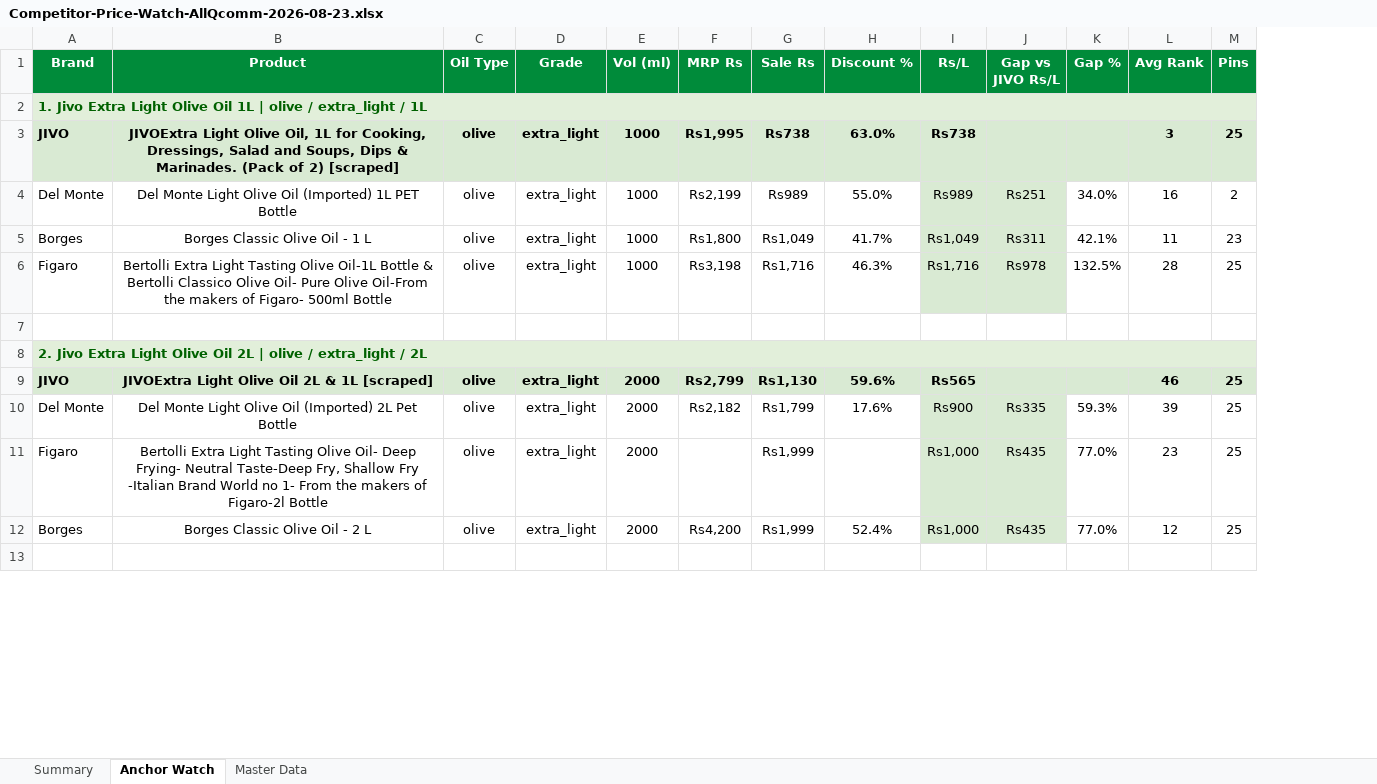
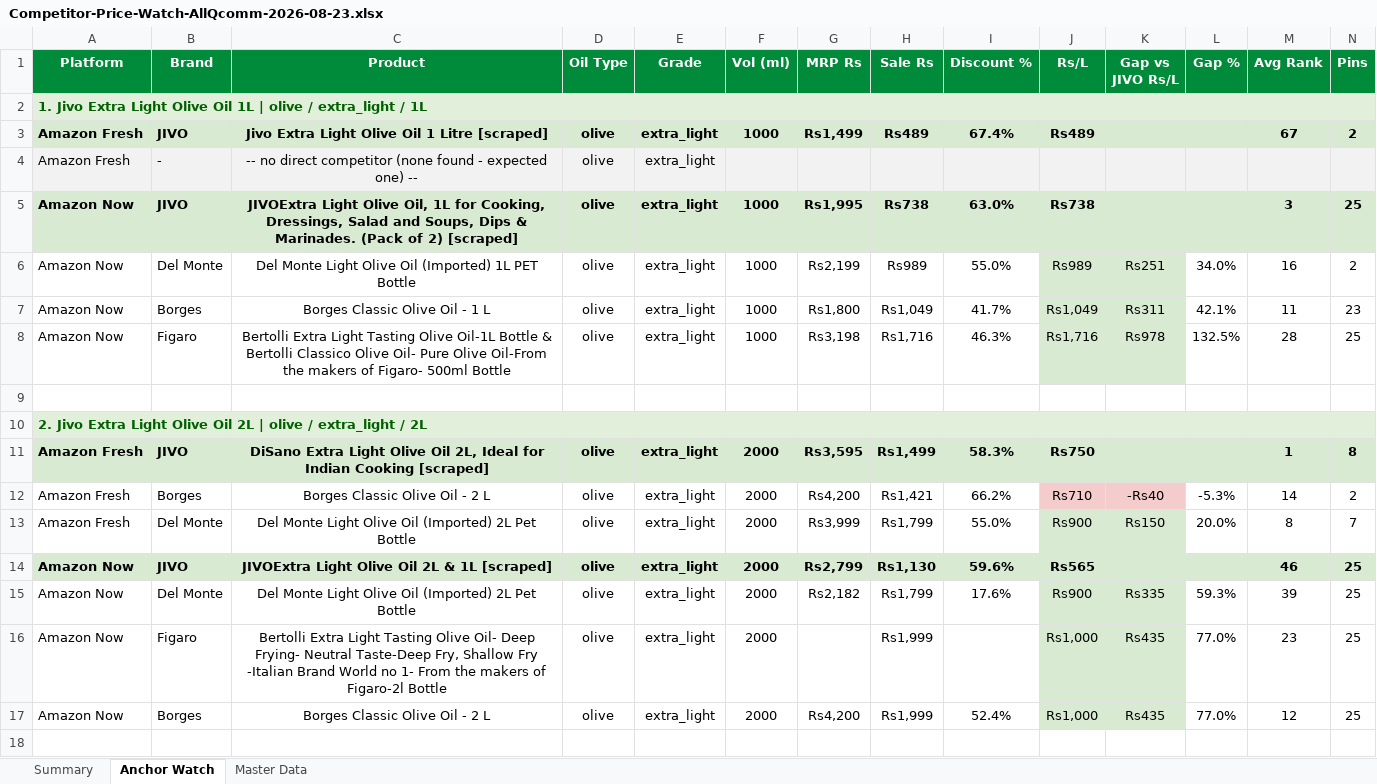
Before and after one commit to daman8271/sending-excel, an Excel workbook: Competitor-Price-Watch-AllQcomm-2026-08-23.xlsx, sheet Anchor Watch, drawn as a sheet; only a part is shown; values as stored, in another font and other column widths than the file's, no borders; removed rows and columns are numbered as before the commit, all else as after; rows hold the shown columns only; the diff covers the shown part only; the diff names each change by its address in the sheet, - before the commit and + after, or states it on an @@ line.

Commit message:
2026-08-23 — 7 Excel report(s)
Competitor-Price-Watch-AllQcomm-2026-08-23.xlsx,Competitor-Price-Watch-Amazon-Fresh-2026-08-23.xlsx Competitor-Price-Watch-Amazon-Now-2026-08-23.xlsx,Jivo-AmazonFresh-Live-Report-2026-08-23.xlsx Jivo-AmazonNow-Live-Report-2026-08-23.xlsx,Jivo-FlipkartMinutes-Live-Report-2026-08-23.xlsx Jivo-Price-Match-2026-08-23.xlsx

```diff
--- a/Competitor-Price-Watch-AllQcomm-2026-08-23.xlsx (sheet Anchor Watch)
+++ b/Competitor-Price-Watch-AllQcomm-2026-08-23.xlsx (sheet Anchor Watch)
+column A (Platform), row 2: 1. Jivo Extra Light Olive Oil 1L | olive / extra_light / 1L; rows 5-10: Amazon Now | Amazon Now | Amazon Now | Amazon Now |  | 2. Jivo Extra Light Olive Oil 2L | olive / extra_light / 2L; rows 14-17: all Amazon Now
-B2 (Brand): 1. Jivo Extra Light Olive Oil 1L | olive / extra_light / 1L
+B2 (Brand): (empty)
-B2 fill: #E2EFDA
+B2 fill: none
-A2:N2 merged
+row 3: Amazon Fresh | JIVO | Jivo Extra Light Olive Oil 1 Litre [scraped] | olive | extra_light | 1000 | Rs1,499 | Rs489 | 67.4% | Rs489 |  |  | 67 | 2
+row 4: Amazon Fresh | - | -- no direct competitor (none found - expected one) -- | olive | extra_light
-B10 (Brand): 2. Jivo Extra Light Olive Oil 2L | olive / extra_light / 2L
+B10 (Brand): (empty)
-B10 fill: #E2EFDA
+B10 fill: none
-A8:N8 merged
+row 11: Amazon Fresh | JIVO | DiSano Extra Light Olive Oil 2L, Ideal for Indian Cooking [scraped] | olive | extra_light | 2000 | Rs3,595 | Rs1,499 | 58.3% | Rs750 |  |  | 1 | 8
+row 12: Amazon Fresh | Borges | Borges Classic Olive Oil - 2 L | olive | extra_light | 2000 | Rs4,200 | Rs1,421 | 66.2% | Rs710 | -Rs40 | -5.3% | 14 | 2
+row 13: Amazon Fresh | Del Monte | Del Monte Light Olive Oil (Imported) 2L Pet Bottle | olive | extra_light | 2000 | Rs3,999 | Rs1,799 | 55.0% | Rs900 | Rs150 | 20.0% | 8 | 7
```
Also changed, not shown: 31 added rows, 7 edited cells, cell formats and merged cells elsewhere in this sheet, sheet Master Data, sheet Summary, 1 other file.
